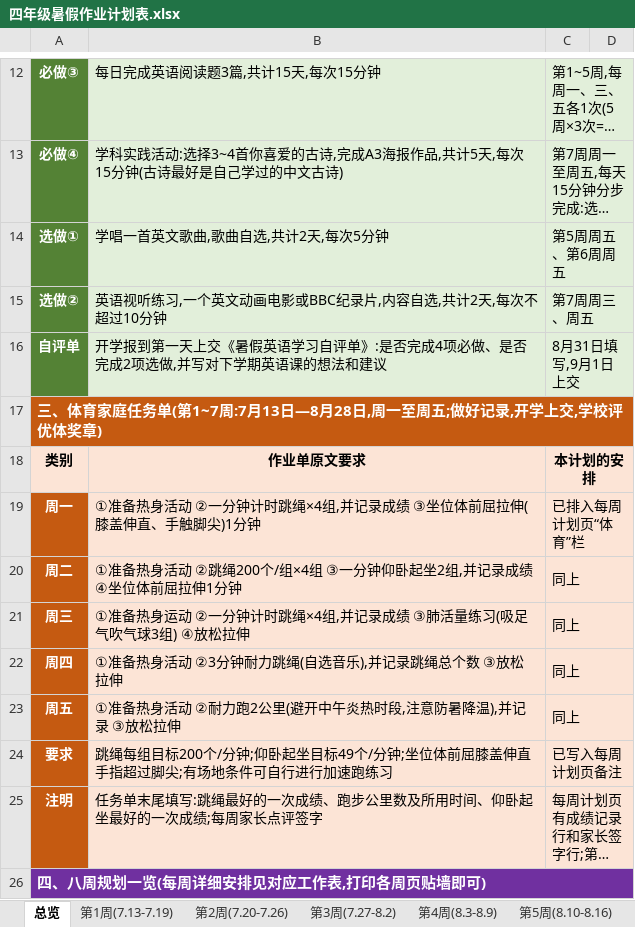
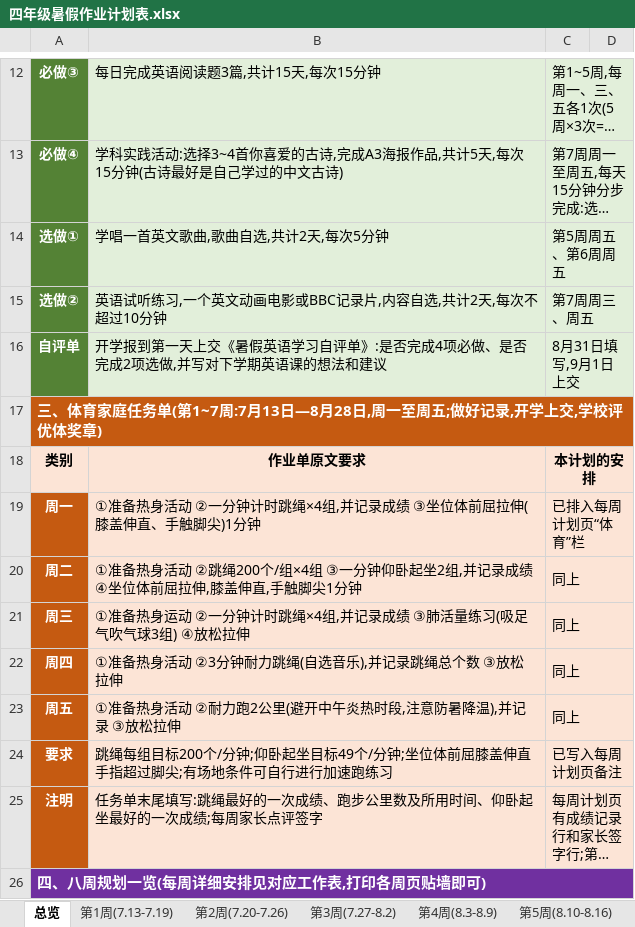
Before and after one commit to benyexi/android-flash-tool, an Excel workbook: summer-homework/四年级暑假作业计划表.xlsx, sheet 总览, drawn as a sheet; only a part is shown, gaps mark what is left out; long unchanged cells end in …; values as stored, in another font and other column widths than the file's, no borders; the diff names each change by its address in the sheet, - before the commit and + after, or states it on an @@ line.

```diff
--- a/summer-homework/四年级暑假作业计划表.xlsx (sheet 总览)
+++ b/summer-homework/四年级暑假作业计划表.xlsx (sheet 总览)
-B15: 英语视听练习,一个英文动画电影或BBC纪录片,内容自选,共计2天,每次不超过10分钟
+B15: 英语试听练习,一个英文动画电影或BBC记录片,内容自选,共计2天,每次不超过10分钟
-B20: …前屈拉伸1分钟
+B20: …前屈拉伸,膝盖伸直,手触脚尖1分钟
```
Also changed, not shown: sheet 第7周(8.24-8.30), sheet 第6周(8.17-8.23), sheet 第4周(8.3-8.9), sheet 第3周(7.27-8.2), sheet 第1周(7.13-7.19), sheet 第2周(7.20-7.26), 1 more sheet, 2 other files.
